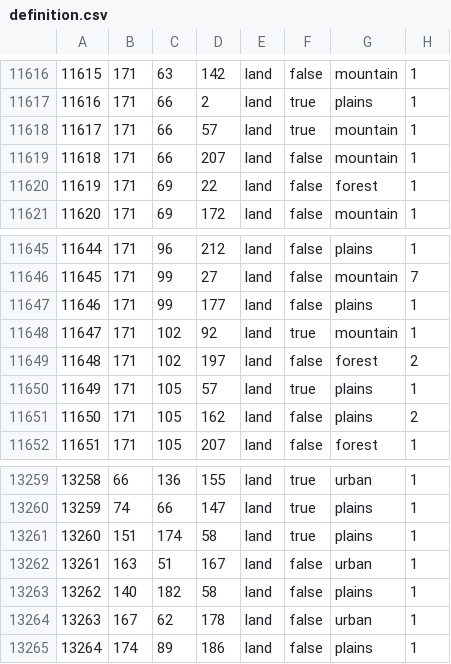
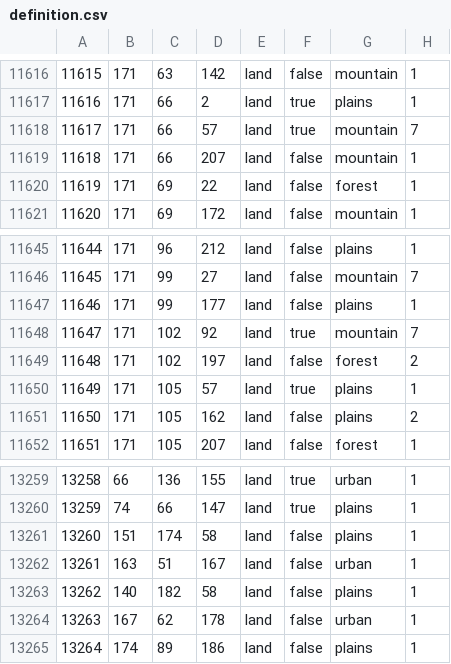
Before and after one commit to YAEBALVASHYMATHER/red-phoenix, a CSV file: map/definition.csv, drawn as a sheet; only a part is shown, gaps mark what is left out; the diff covers the shown part only; the diff names each change by its address in the sheet, - before the commit and + after, or states it on an @@ line.

```diff
--- a/map/definition.csv
+++ b/map/definition.csv
-H11618: 1
+H11618: 7
-H11648: 1
+H11648: 7
-F13261: true
+F13261: false
```
Also changed, not shown: 6 removed rows, 22 edited cells and row numbers in column A elsewhere in this file, 5 other files.
